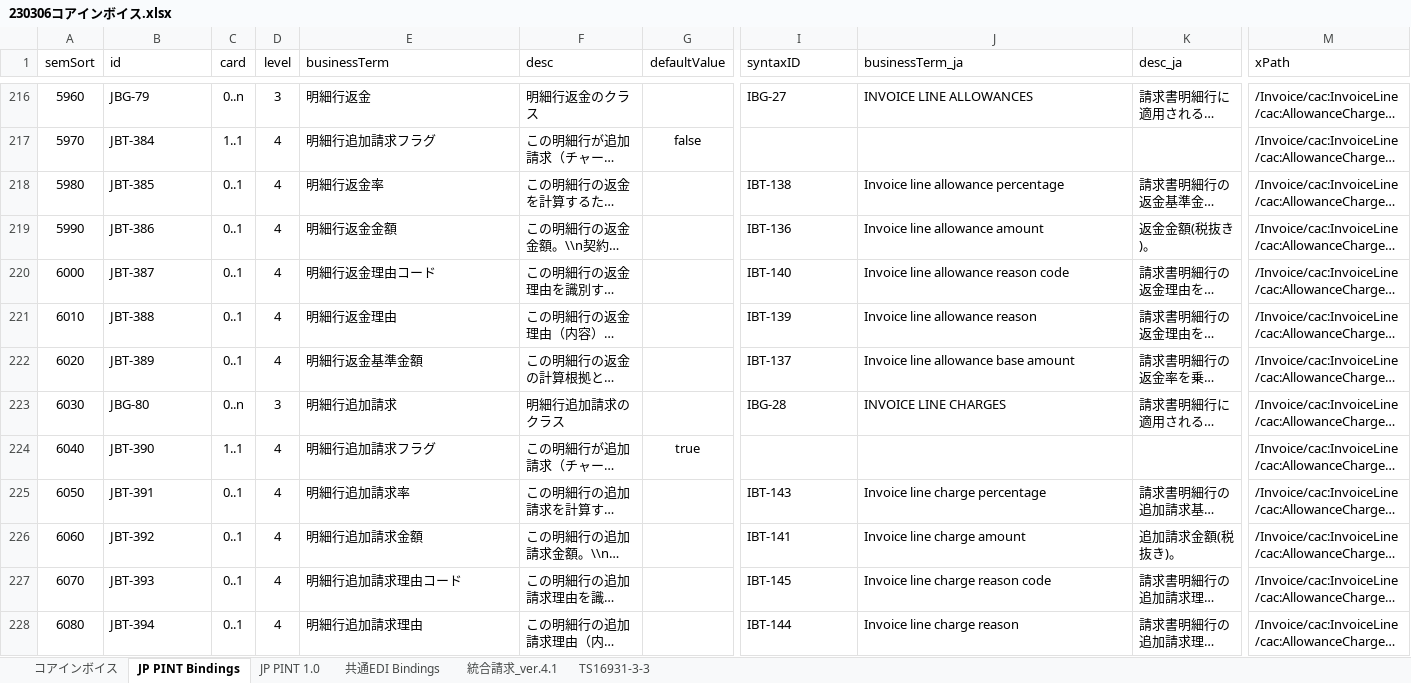
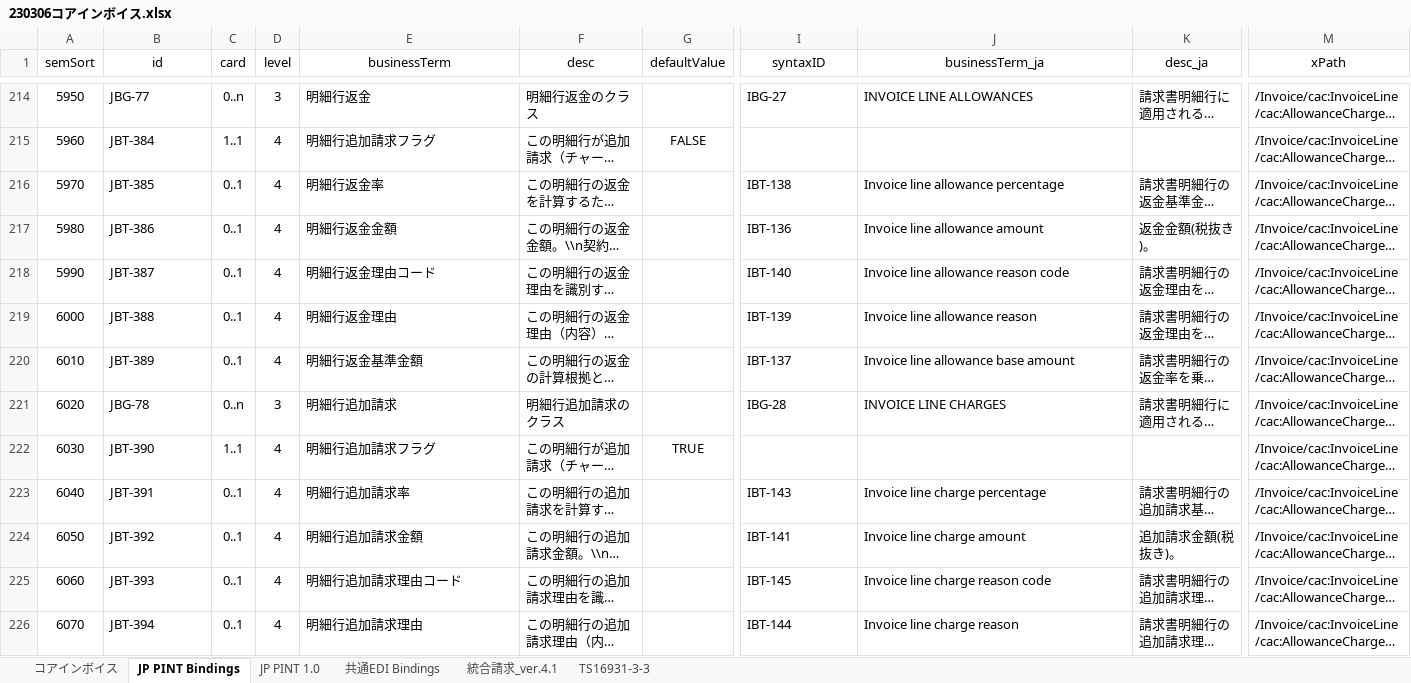
Before and after one commit to pontsoleil/Japan_core, an Excel workbook: data/base/230306コアインボイス.xlsx, sheet JP PINT Bindings, drawn as a sheet; only a part is shown, gaps mark what is left out; long unchanged cells end in …; values as stored, in another font and other column widths than the file's, no borders; conditional formats not drawn; addresses are those after the commit; the diff covers the shown part only; the diff names each change by its address in the sheet, - before the commit and + after, or states it on an @@ line.

```diff
--- a/data/base/230306コアインボイス.xlsx (sheet JP PINT Bindings)
+++ b/data/base/230306コアインボイス.xlsx (sheet JP PINT Bindings)
-B1 alignment: left
+B1 alignment: center
-E1:F1 alignment: left
+E1:F1 alignment: center
-I1:K1 alignment: left
+I1:K1 alignment: center
-M1 alignment: left
+M1 alignment: center
-A214 (semSort): 5960
+A214 (semSort): 5950
-B214 (id): JBG-79
+B214 (id): JBG-77
-A215 (semSort): 5970
+A215 (semSort): 5960
-G215 (defaultValue): false
+G215 (defaultValue): FALSE
-A216 (semSort): 5980
+A216 (semSort): 5970
-A217 (semSort): 5990
+A217 (semSort): 5980
-A218 (semSort): 6000
+A218 (semSort): 5990
-A219 (semSort): 6010
+A219 (semSort): 6000
-A220 (semSort): 6020
+A220 (semSort): 6010
-A221 (semSort): 6030
+A221 (semSort): 6020
-B221 (id): JBG-80
+B221 (id): JBG-78
-A222 (semSort): 6040
+A222 (semSort): 6030
-G222 (defaultValue): true
+G222 (defaultValue): TRUE
-A223 (semSort): 6050
+A223 (semSort): 6040
-A224 (semSort): 6060
+A224 (semSort): 6050
-A225 (semSort): 6070
+A225 (semSort): 6060
-A226 (semSort): 6080
+A226 (semSort): 6070
```
Also changed, not shown: 2 removed rows and 105 edited cells elsewhere in this sheet, sheet コアインボイス, sheet 共通EDI Bindings, sheet JP PINT 1.0, formulas that keep their value, hidden cells, 28 other files.
